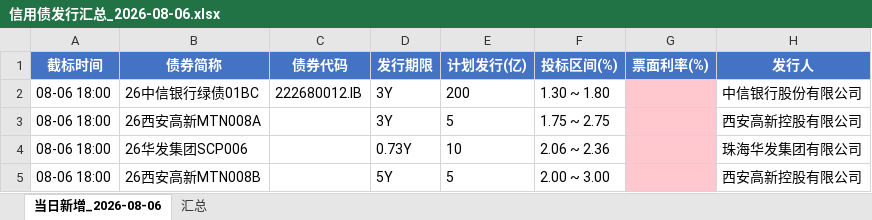
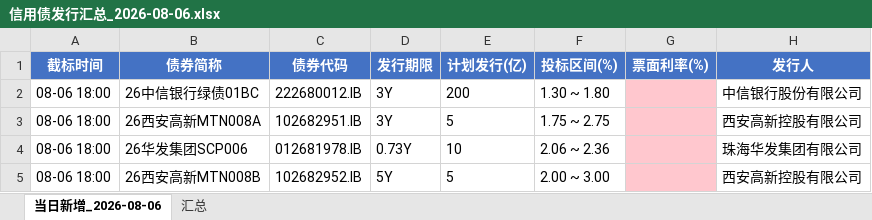
Before and after one commit to geomouse/innodealing-bond-export, an Excel workbook: data/信用债发行汇总_2026-08-06.xlsx, sheet 当日新增_2026-08-06, drawn as a sheet; only a part is shown; values as stored, in another font and other column widths than the file's, no borders; the diff names each change by its address in the sheet, - before the commit and + after, or states it on an @@ line.

```diff
--- a/data/信用债发行汇总_2026-08-06.xlsx (sheet 当日新增_2026-08-06)
+++ b/data/信用债发行汇总_2026-08-06.xlsx (sheet 当日新增_2026-08-06)
-C3 (债券代码): (empty)
+C3 (债券代码): 102682951.IB
-C4 (债券代码): (empty)
+C4 (债券代码): 012681978.IB
-C5 (债券代码): (empty)
+C5 (债券代码): 102682952.IB
```
Also changed, not shown: sheet 汇总, data/credit_bond_2026-07-31.xlsx, data/credit_bond_2026-08-03.xlsx, 5 other files.
